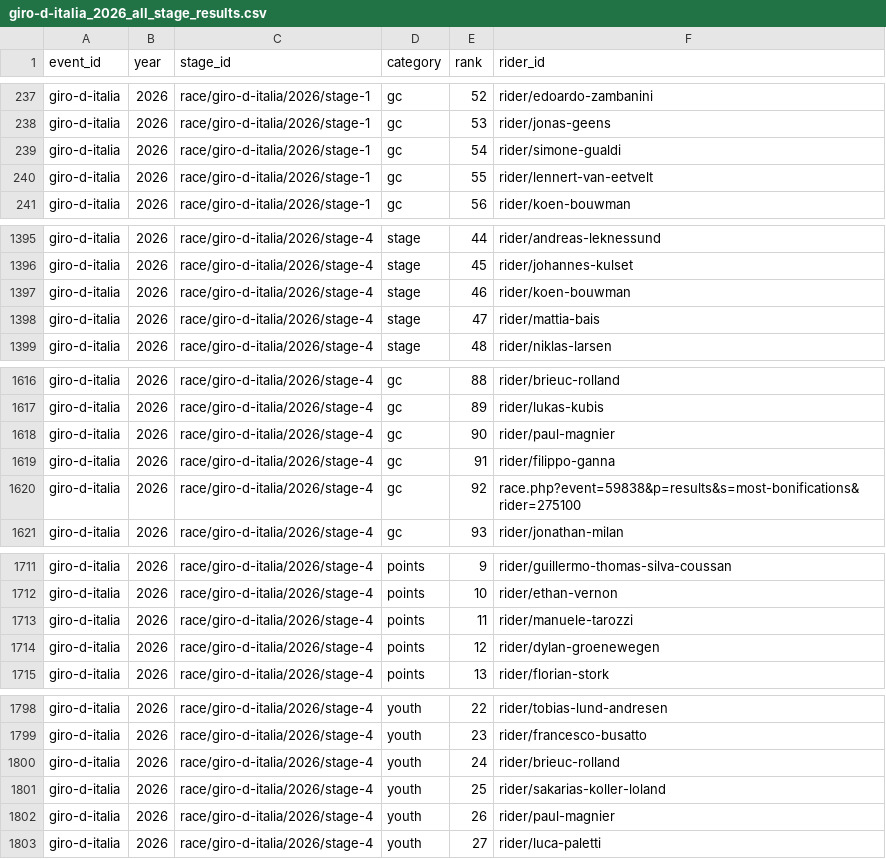
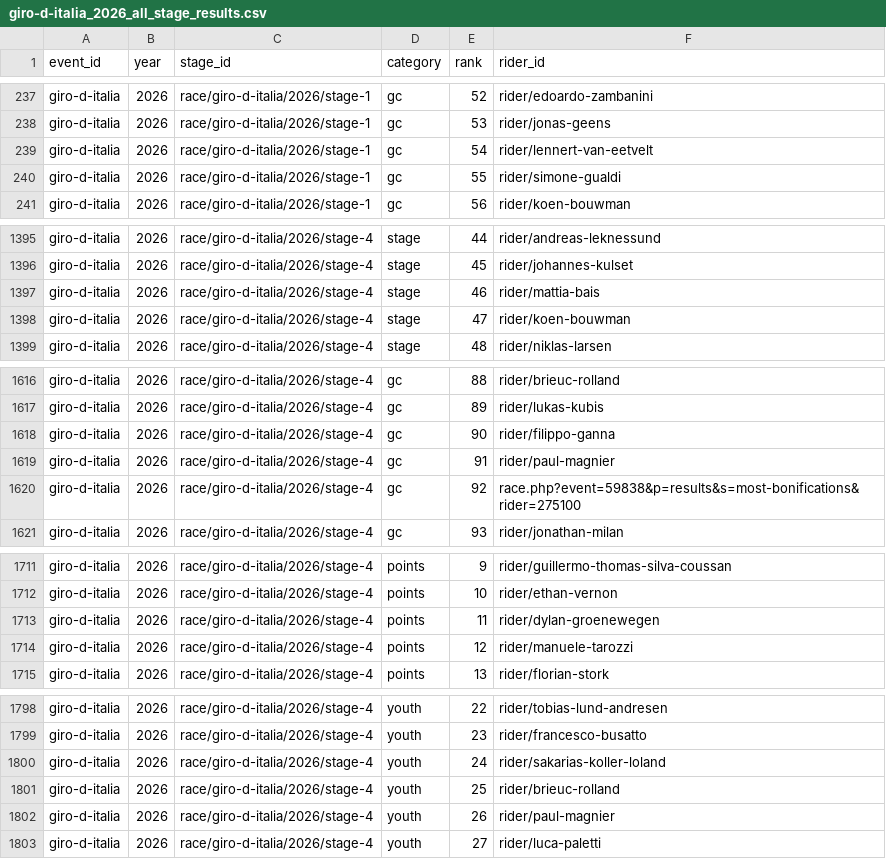
Before and after one commit to Thomassegers14/tourmanager-scraper, a CSV file: data/processed/results/giro-d-italia_2026_all_stage_results.csv, drawn as a sheet; only a part is shown, gaps mark what is left out.

```diff
--- a/data/processed/results/giro-d-italia_2026_all_stage_results.csv
+++ b/data/processed/results/giro-d-italia_2026_all_stage_results.csv
@@ -238,4 +238,4 @@ giro-d-italia,2026,race/giro-d-italia/2026/stage-1,gc,52,rider/edoardo-zambanini
 giro-d-italia,2026,race/giro-d-italia/2026/stage-1,gc,53,rider/jonas-geens
-giro-d-italia,2026,race/giro-d-italia/2026/stage-1,gc,54,rider/simone-gualdi
-giro-d-italia,2026,race/giro-d-italia/2026/stage-1,gc,55,rider/lennert-van-eetvelt
+giro-d-italia,2026,race/giro-d-italia/2026/stage-1,gc,54,rider/lennert-van-eetvelt
+giro-d-italia,2026,race/giro-d-italia/2026/stage-1,gc,55,rider/simone-gualdi
 giro-d-italia,2026,race/giro-d-italia/2026/stage-1,gc,56,rider/koen-bouwman
@@ -1396,4 +1396,4 @@ giro-d-italia,2026,race/giro-d-italia/2026/stage-4,stage,44,rider/andreas-leknes
 giro-d-italia,2026,race/giro-d-italia/2026/stage-4,stage,45,rider/johannes-kulset
-giro-d-italia,2026,race/giro-d-italia/2026/stage-4,stage,46,rider/koen-bouwman
-giro-d-italia,2026,race/giro-d-italia/2026/stage-4,stage,47,rider/mattia-bais
+giro-d-italia,2026,race/giro-d-italia/2026/stage-4,stage,46,rider/mattia-bais
+giro-d-italia,2026,race/giro-d-italia/2026/stage-4,stage,47,rider/koen-bouwman
 giro-d-italia,2026,race/giro-d-italia/2026/stage-4,stage,48,rider/niklas-larsen
@@ -1617,4 +1617,4 @@ giro-d-italia,2026,race/giro-d-italia/2026/stage-4,gc,88,rider/brieuc-rolland
 giro-d-italia,2026,race/giro-d-italia/2026/stage-4,gc,89,rider/lukas-kubis
-giro-d-italia,2026,race/giro-d-italia/2026/stage-4,gc,90,rider/paul-magnier
-giro-d-italia,2026,race/giro-d-italia/2026/stage-4,gc,91,rider/filippo-ganna
+giro-d-italia,2026,race/giro-d-italia/2026/stage-4,gc,90,rider/filippo-ganna
+giro-d-italia,2026,race/giro-d-italia/2026/stage-4,gc,91,rider/paul-magnier
 giro-d-italia,2026,race/giro-d-italia/2026/stage-4,gc,92,race.php?event=59838&p=results&s=most-bonifications&rider=275100
@@ -1712,4 +1712,4 @@ giro-d-italia,2026,race/giro-d-italia/2026/stage-4,points,9,rider/guillermo-thom
 giro-d-italia,2026,race/giro-d-italia/2026/stage-4,points,10,rider/ethan-vernon
-giro-d-italia,2026,race/giro-d-italia/2026/stage-4,points,11,rider/manuele-tarozzi
-giro-d-italia,2026,race/giro-d-italia/2026/stage-4,points,12,rider/dylan-groenewegen
+giro-d-italia,2026,race/giro-d-italia/2026/stage-4,points,11,rider/dylan-groenewegen
+giro-d-italia,2026,race/giro-d-italia/2026/stage-4,points,12,rider/manuele-tarozzi
 giro-d-italia,2026,race/giro-d-italia/2026/stage-4,points,13,rider/florian-stork
@@ -1799,4 +1799,4 @@ giro-d-italia,2026,race/giro-d-italia/2026/stage-4,youth,22,rider/tobias-lund-an
 giro-d-italia,2026,race/giro-d-italia/2026/stage-4,youth,23,rider/francesco-busatto
-giro-d-italia,2026,race/giro-d-italia/2026/stage-4,youth,24,rider/brieuc-rolland
-giro-d-italia,2026,race/giro-d-italia/2026/stage-4,youth,25,rider/sakarias-koller-loland
+giro-d-italia,2026,race/giro-d-italia/2026/stage-4,youth,24,rider/sakarias-koller-loland
+giro-d-italia,2026,race/giro-d-italia/2026/stage-4,youth,25,rider/brieuc-rolland
 giro-d-italia,2026,race/giro-d-italia/2026/stage-4,youth,26,rider/paul-magnier
```
